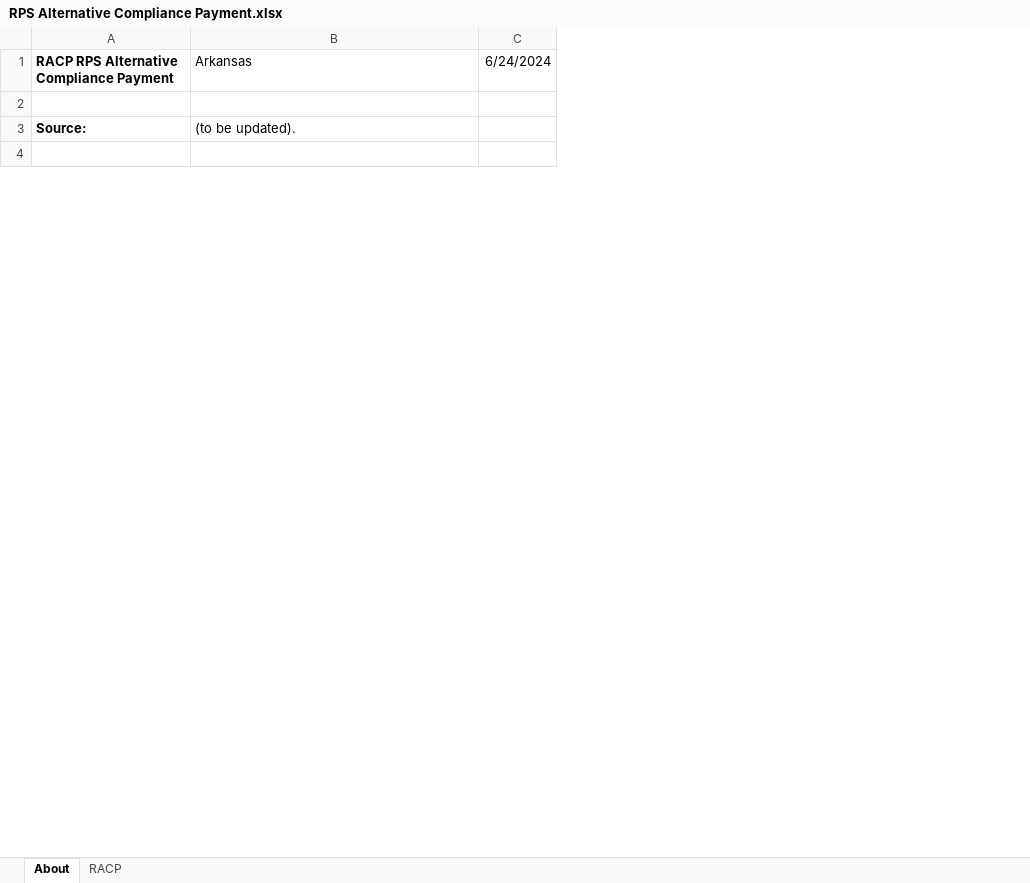
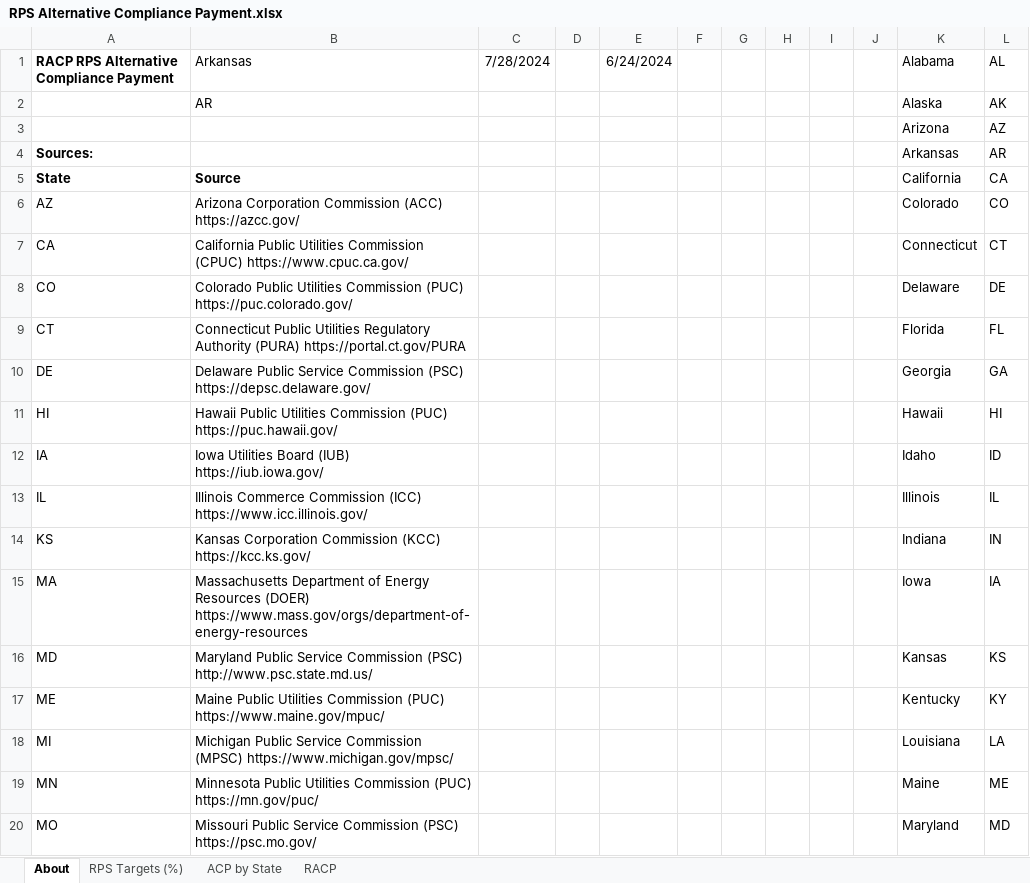
Before and after one commit to EnergyInnovation/eps-arkansas, an Excel workbook: InputData/ctrl-settings/RACP/RPS Alternative Compliance Payment.xlsx, sheet About, drawn as a sheet; only a part is shown; values as stored, in another font and other column widths than the file's, no borders; conditional formats not drawn; removed rows and columns are numbered as before the commit, all else as after; the diff covers the shown part only; the diff names each change by its address in the sheet, - before the commit and + after, or states it on an @@ line.

```diff
--- a/InputData/ctrl-settings/RACP/RPS Alternative Compliance Payment.xlsx (sheet About)
+++ b/InputData/ctrl-settings/RACP/RPS Alternative Compliance Payment.xlsx (sheet About)
+sheet tab: RPS Targets (%)
+sheet tab: ACP by State
+column C (7/28/2024), empty
+column D, empty
+column F, empty
+column G, empty
+column H, empty
+column I, empty
+column J, empty
+column K (Alabama), rows 3-4: Arizona | Arkansas
+column L (AL), rows 3-4: AZ | AR
+row 2:  | AR |  |  |  |  |  |  |  |  | Alaska | AK
-row 3: (empty)
+row 3:  |  |  |  |  |  |  |  |  |  | Arizona | AZ
-row 3: Source: | (to be updated).
-row 4: (empty)
+row 4: Sources: |  |  |  |  |  |  |  |  |  | Arkansas | AR
+row 5: State | Source |  |  |  |  |  |  |  |  | California | CA
+row 6: AZ | Arizona Corporation Commission (ACC) https://azcc.gov/ |  |  |  |  |  |  |  |  | Colorado | CO
+row 7: CA | California Public Utilities Commission (CPUC) https://www.cpuc.ca.gov/ |  |  |  |  |  |  |  |  | Connecticut | CT
+row 8: CO | Colorado Public Utilities Commission (PUC) https://puc.colorado.gov/ |  |  |  |  |  |  |  |  | Delaware | DE
+row 9: CT | Connecticut Public Utilities Regulatory Authority (PURA) https://portal.ct.gov/PURA |  |  |  |  |  |  |  |  | Florida | FL
+row 10: DE | Delaware Public Service Commission (PSC) https://depsc.delaware.gov/ |  |  |  |  |  |  |  |  | Georgia | GA
+row 11: HI | Hawaii Public Utilities Commission (PUC) https://puc.hawaii.gov/ |  |  |  |  |  |  |  |  | Hawaii | HI
+row 12: IA | Iowa Utilities Board (IUB) https://iub.iowa.gov/ |  |  |  |  |  |  |  |  | Idaho | ID
+row 13: IL | Illinois Commerce Commission (ICC) https://www.icc.illinois.gov/ |  |  |  |  |  |  |  |  | Illinois | IL
+row 14: KS | Kansas Corporation Commission (KCC) https://kcc.ks.gov/ |  |  |  |  |  |  |  |  | Indiana | IN
+row 15: MA | Massachusetts Department of Energy Resources (DOER) https://www.mass.gov/orgs/department-of-energy-resources |  |  |  |  |  |  |  |  | Iowa | IA
+row 16: MD | Maryland Public Service Commission (PSC) http://www.psc.state.md.us/ |  |  |  |  |  |  |  |  | Kansas | KS
+row 17: ME | Maine Public Utilities Commission (PUC) https://www.maine.gov/mpuc/ |  |  |  |  |  |  |  |  | Kentucky | KY
+row 18: MI | Michigan Public Service Commission (MPSC) https://www.michigan.gov/mpsc/ |  |  |  |  |  |  |  |  | Louisiana | LA
+row 19: MN | Minnesota Public Utilities Commission (PUC) https://mn.gov/puc/ |  |  |  |  |  |  |  |  | Maine | ME
+row 20: MO | Missouri Public Service Commission (PSC) https://psc.mo.gov/ |  |  |  |  |  |  |  |  | Maryland | MD
```
Also changed, not shown: 33 added rows and 4 edited cells elsewhere in this sheet, sheet RACP, charts or pictures, InputData/elec/CDRDfRCP/Cln Dsptchble Rsrc Dmnd for Rlbty Curve Param.xlsx, InputData/elec/HOC/HOC Hydro Opportunity Costs.xlsx, 22 other files.
